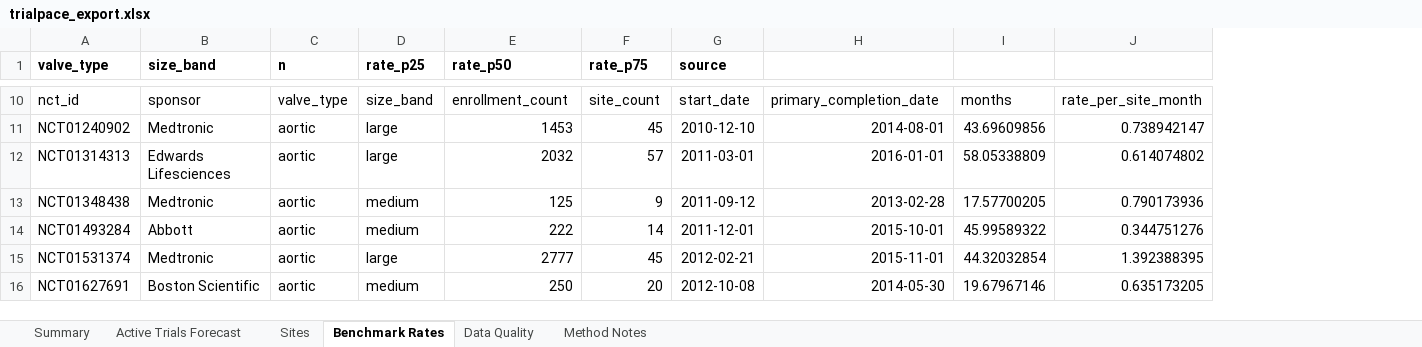
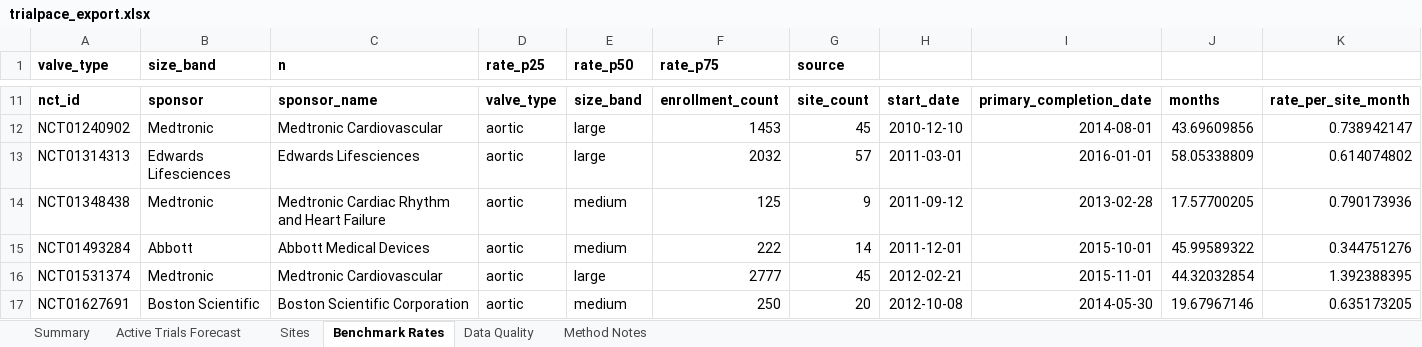
Before and after one commit to hasnainsizar/TrialPace, an Excel workbook: data/excel/trialpace_export.xlsx, sheet Benchmark Rates, drawn as a sheet; only a part is shown, gaps mark what is left out; values as stored, in another font and other column widths than the file's, no borders; addresses are those after the commit; the diff covers the shown part only; the diff names each change by its address in the sheet, - before the commit and + after, or states it on an @@ line.

```diff
--- a/data/excel/trialpace_export.xlsx (sheet Benchmark Rates)
+++ b/data/excel/trialpace_export.xlsx (sheet Benchmark Rates)
+column C (n), rows 11-17: sponsor_name | Medtronic Cardiovascular | Edwards Lifesciences | Medtronic Cardiac Rhythm and Heart Failure | Abbott Medical Devices | Medtronic Cardiovascular | Boston Scientific Corporation
-D1: n
+D1: rate_p25
-E1: rate_p25
+E1: rate_p50
-F1: rate_p50
+F1: rate_p75
-G1: rate_p75
+G1: source
-H1: source
+H1: (empty)
-A11:B11 bold: off
+A11:B11 bold: on
-D11:K11 bold: off
+D11:K11 bold: on
```
Also changed, not shown: 1 added row and 35 edited cells elsewhere in this sheet, sheet Summary, sheet Active Trials Forecast, sheet Sites, sheet Method Notes, 20 other files.
